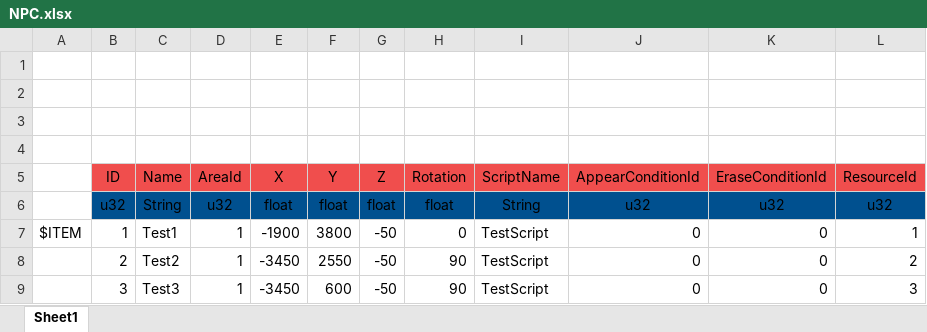
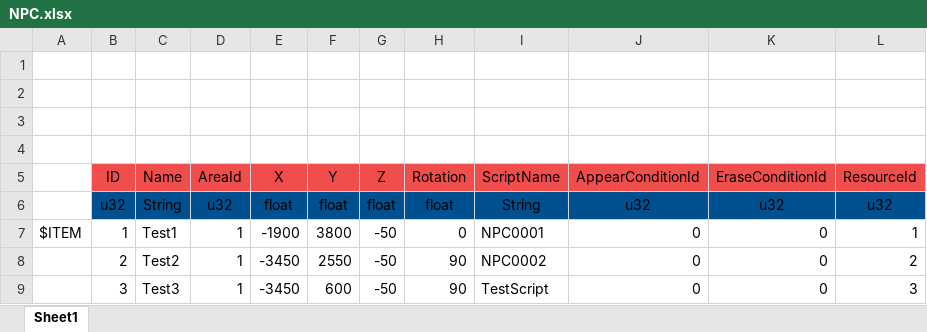
Before and after one commit to YanaPIIDXer/AnpanMMO, an Excel workbook: Master/MasterData/NPC.xlsx, sheet Sheet1, drawn as a sheet; values as stored, in another font and other column widths than the file's, no borders; the diff names each change by its address in the sheet, - before the commit and + after, or states it on an @@ line.

Commit message:
スクリプトを設定。

```diff
--- a/Master/MasterData/NPC.xlsx (sheet Sheet1)
+++ b/Master/MasterData/NPC.xlsx (sheet Sheet1)
-I7 (ScriptName): TestScript
+I7 (ScriptName): NPC0001
-I8 (ScriptName): TestScript
+I8 (ScriptName): NPC0002
```
